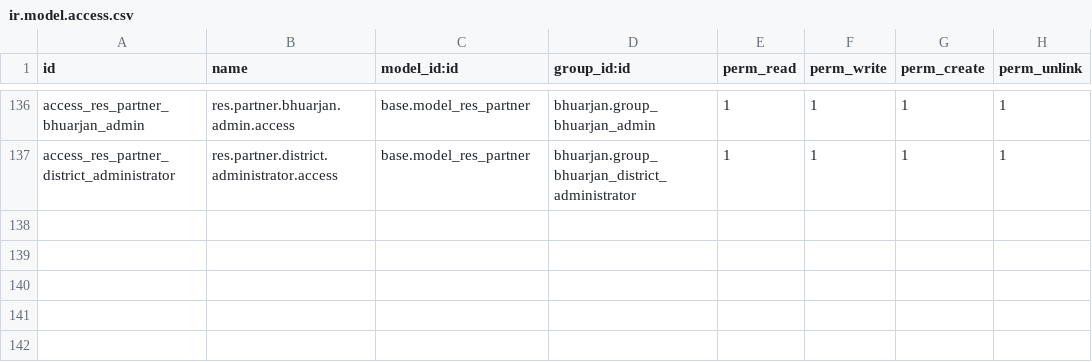
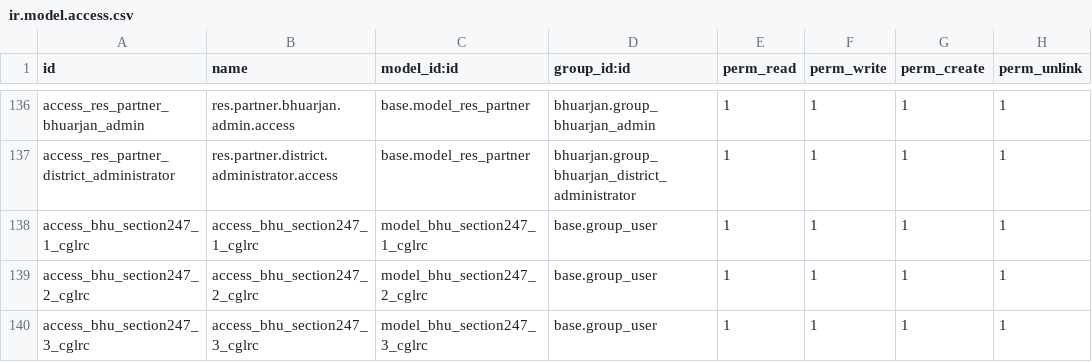
Before and after one commit to saurabhipro/bhuarjan_addons, a CSV file: bhuarjan/security/ir.model.access.csv, drawn as a sheet; only a part is shown, gaps mark what is left out; the diff names each change by its address in the sheet, - before the commit and + after, or states it on an @@ line.

Commit message:
feat: Implement Section 247.1, 247.2, and 247.3 CGLRC processes with new models,

```diff
--- a/bhuarjan/security/ir.model.access.csv
+++ b/bhuarjan/security/ir.model.access.csv
+row 138: access_bhu_section247_1_cglrc | access_bhu_section247_1_cglrc | model_bhu_section247_1_cglrc | base.group_user | 1 | 1 | 1 | 1
+row 139: access_bhu_section247_2_cglrc | access_bhu_section247_2_cglrc | model_bhu_section247_2_cglrc | base.group_user | 1 | 1 | 1 | 1
+row 140: access_bhu_section247_3_cglrc | access_bhu_section247_3_cglrc | model_bhu_section247_3_cglrc | base.group_user | 1 | 1 | 1 | 1
```
Also changed, not shown: 15 other files.
